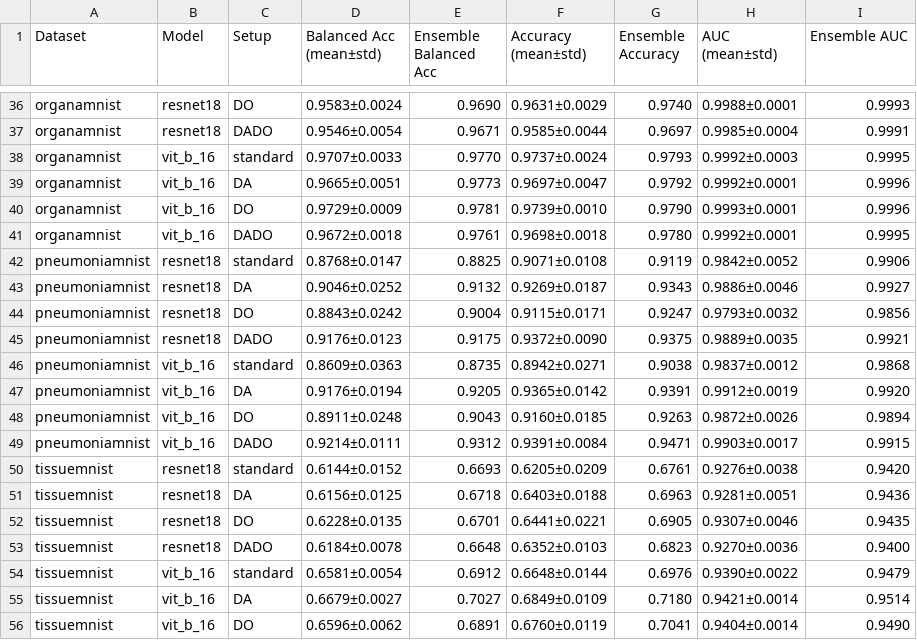
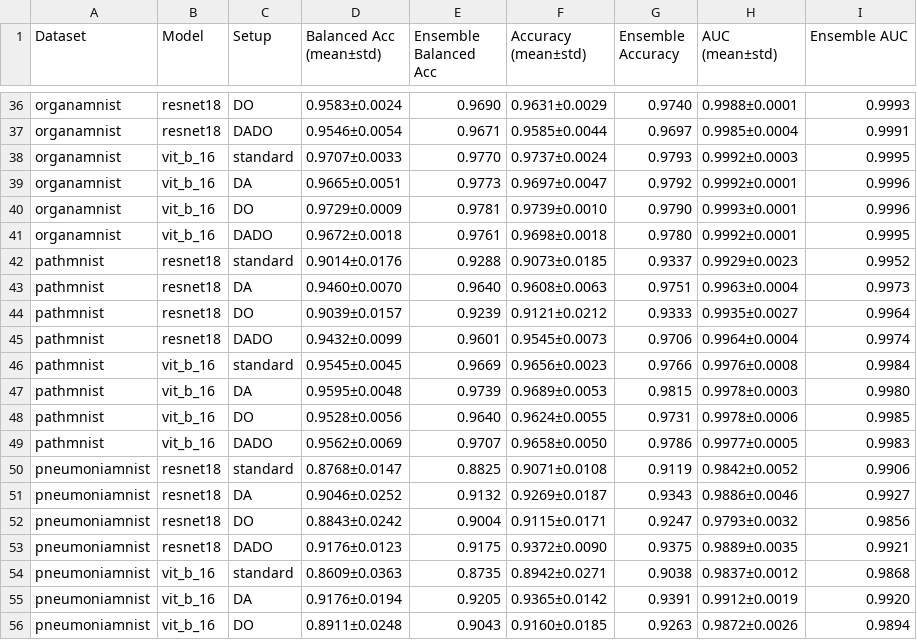
Before and after one commit to pstnmz/FailCatcher, a CSV file: benchmarks/medMNIST/utils/comprehensive_evaluation_results/figures/summary_table.csv, drawn as a sheet; only a part is shown, gaps mark what is left out; the shorter side is filled out with more unchanged rows; the diff names each change by its address in the sheet, - before the commit and + after, or states it on an @@ line.

Commit message:
moved pathmnist to ID + CS

```diff
--- a/benchmarks/medMNIST/utils/comprehensive_evaluation_results/figures/summary_table.csv
+++ b/benchmarks/medMNIST/utils/comprehensive_evaluation_results/figures/summary_table.csv
+row 42: pathmnist | resnet18 | standard | 0.9014±0.0176 | 0.9288 | 0.9073±0.0185 | 0.9337 | 0.9929±0.0023 | 0.9952
+row 43: pathmnist | resnet18 | DA | 0.9460±0.0070 | 0.9640 | 0.9608±0.0063 | 0.9751 | 0.9963±0.0004 | 0.9973
+row 44: pathmnist | resnet18 | DO | 0.9039±0.0157 | 0.9239 | 0.9121±0.0212 | 0.9333 | 0.9935±0.0027 | 0.9964
+row 45: pathmnist | resnet18 | DADO | 0.9432±0.0099 | 0.9601 | 0.9545±0.0073 | 0.9706 | 0.9964±0.0004 | 0.9974
+row 46: pathmnist | vit_b_16 | standard | 0.9545±0.0045 | 0.9669 | 0.9656±0.0023 | 0.9766 | 0.9976±0.0008 | 0.9984
+row 47: pathmnist | vit_b_16 | DA | 0.9595±0.0048 | 0.9739 | 0.9689±0.0053 | 0.9815 | 0.9978±0.0003 | 0.9980
+row 48: pathmnist | vit_b_16 | DO | 0.9528±0.0056 | 0.9640 | 0.9624±0.0055 | 0.9731 | 0.9978±0.0006 | 0.9985
+row 49: pathmnist | vit_b_16 | DADO | 0.9562±0.0069 | 0.9707 | 0.9658±0.0050 | 0.9786 | 0.9977±0.0005 | 0.9983
```
Also changed, not shown: 15 other files.
